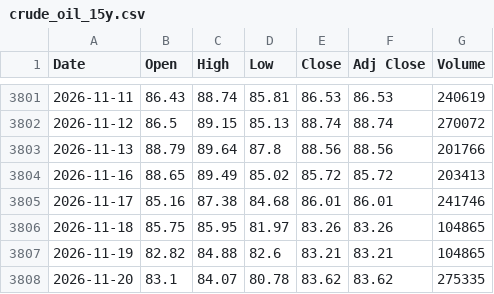
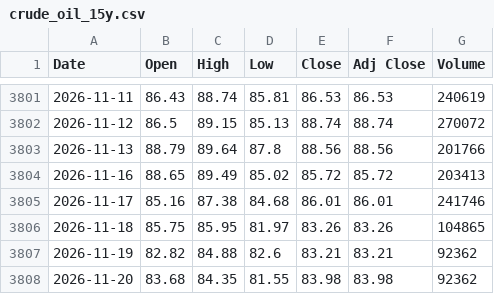
Before and after one commit to artphatsakon/ProjuctFin, a CSV file: crude_oil_15y.csv, drawn as a sheet; only a part is shown, gaps mark what is left out.

```diff
--- a/crude_oil_15y.csv
+++ b/crude_oil_15y.csv
@@ -3806,3 +3806,3 @@
 2026-11-18,85.75,85.95,81.97,83.26,83.26,104865
-2026-11-19,82.82,84.88,82.6,83.21,83.21,104865
-2026-11-20,83.1,84.07,80.78,83.62,83.62,275335
+2026-11-19,82.82,84.88,82.6,83.21,83.21,92362
+2026-11-20,83.68,84.35,81.55,83.98,83.98,92362
```
Also changed, not shown: gold_15y.csv.
